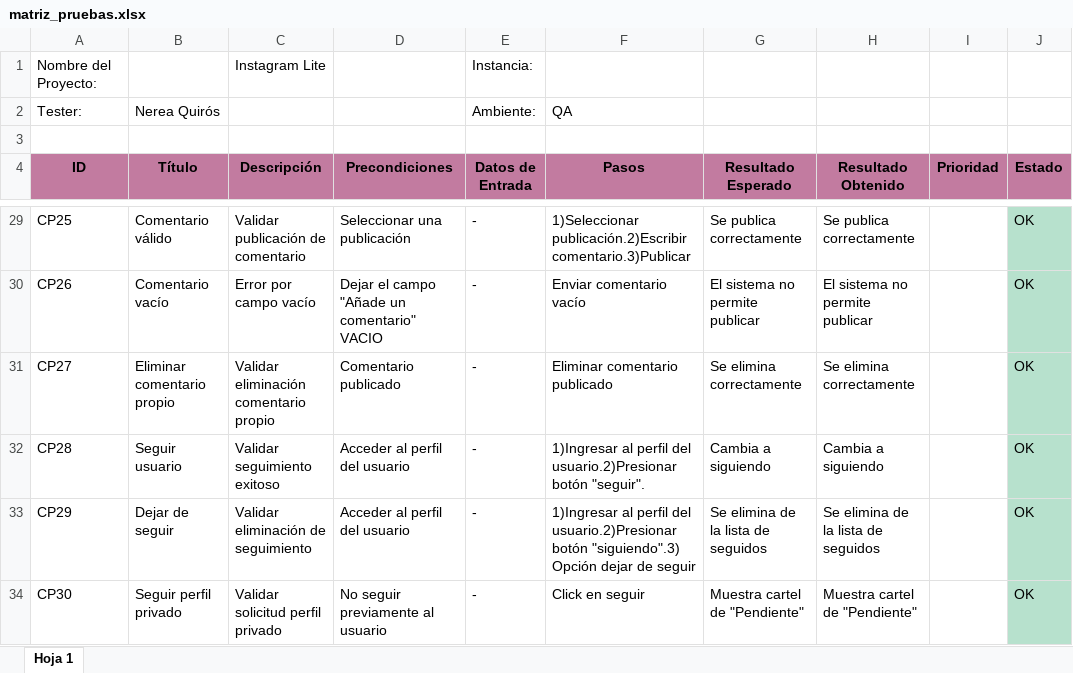
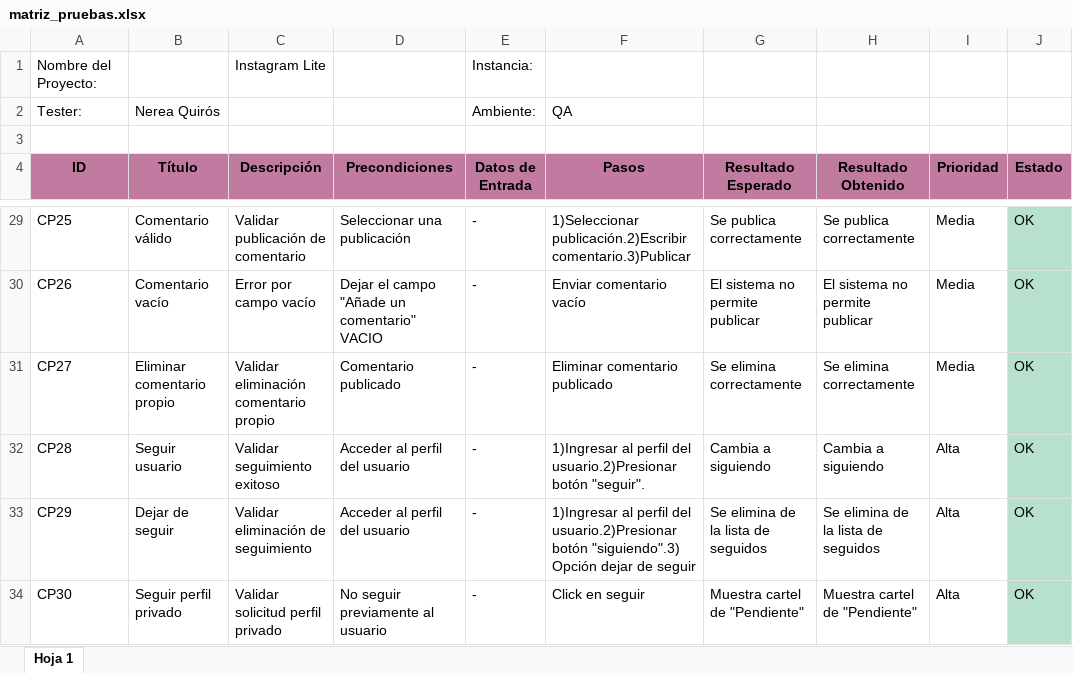
Before and after one commit to nereamquiros-design/ProyectoFinal-Nerea, an Excel workbook: casos_de_prueba/matriz_pruebas.xlsx, sheet Hoja 1, drawn as a sheet; only a part is shown, gaps mark what is left out; values as stored, in another font and other column widths than the file's, no borders; conditional formats not drawn; the diff covers the shown part only; the diff names each change by its address in the sheet, - before the commit and + after, or states it on an @@ line.

```diff
--- a/casos_de_prueba/matriz_pruebas.xlsx (sheet Hoja 1)
+++ b/casos_de_prueba/matriz_pruebas.xlsx (sheet Hoja 1)
-I29:I31 (Prioridad): (empty)
+I29:I31 (Prioridad): Media
-I32:I34 (Prioridad): (empty)
+I32:I34 (Prioridad): Alta
```
Also changed, not shown: 24 edited cells elsewhere in this sheet.
